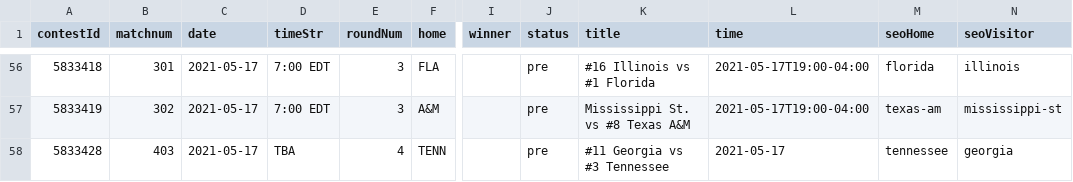
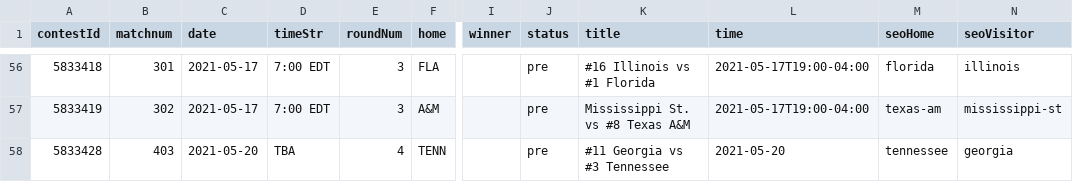
Before and after one commit to slam10s/may-madness, a TSV file: data/2020-21/ncaam/schedule.tsv, drawn as a sheet; only a part is shown, gaps mark what is left out; the diff names each change by its address in the sheet, - before the commit and + after, or states it on an @@ line.

```diff
--- a/data/2020-21/ncaam/schedule.tsv
+++ b/data/2020-21/ncaam/schedule.tsv
-C58 (date): 2021-05-17
+C58 (date): 2021-05-20
-L58 (time): 2021-05-17
+L58 (time): 2021-05-20
```
Also changed, not shown: data/2020-21/schedule/05-17.tsv, 11 other files.
